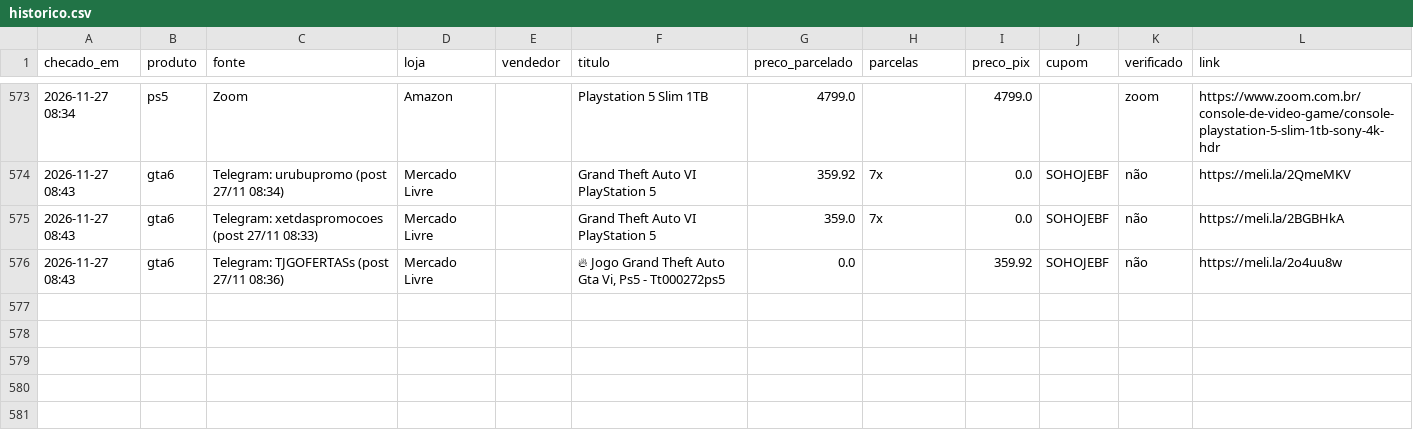
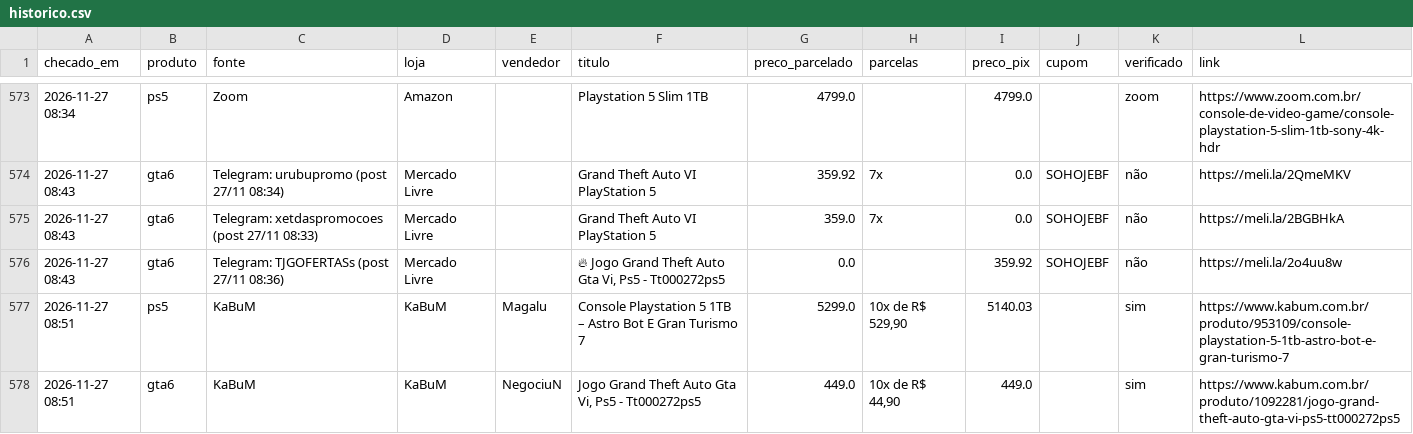
Before and after one commit to leo-barbieri/monitor-precos, a CSV file: data/historico.csv, drawn as a sheet; only a part is shown, gaps mark what is left out; the diff names each change by its address in the sheet, - before the commit and + after, or states it on an @@ line.

```diff
--- a/data/historico.csv
+++ b/data/historico.csv
+row 577: 2026-11-27 08:51 | ps5 | KaBuM | KaBuM | Magalu | Console Playstation 5 1TB – Astro Bot E Gran Turismo 7 | 5299.0 | 10x de R$ 529,90 | 5140.03 |  | sim | https://www.kabum.com.br/produto/953109/console-playstation-5-1tb-astro-bot-e-gran-turismo-7
+row 578: 2026-11-27 08:51 | gta6 | KaBuM | KaBuM | NegociuN | Jogo Grand Theft Auto Gta Vi, Ps5 - Tt000272ps5 | 449.0 | 10x de R$ 44,90 | 449.0 |  | sim | https://www.kabum.com.br/produto/1092281/jogo-grand-theft-auto-gta-vi-ps5-tt000272ps5
```
Also changed, not shown: 1 other file.
